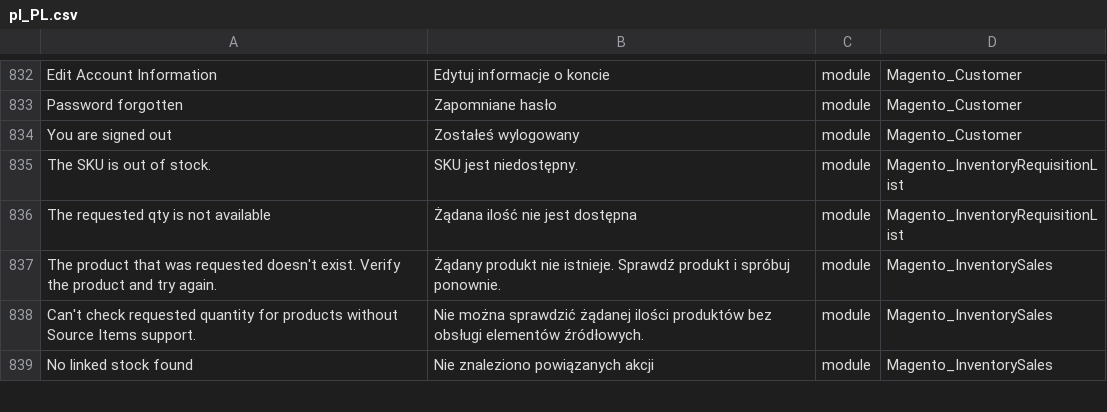
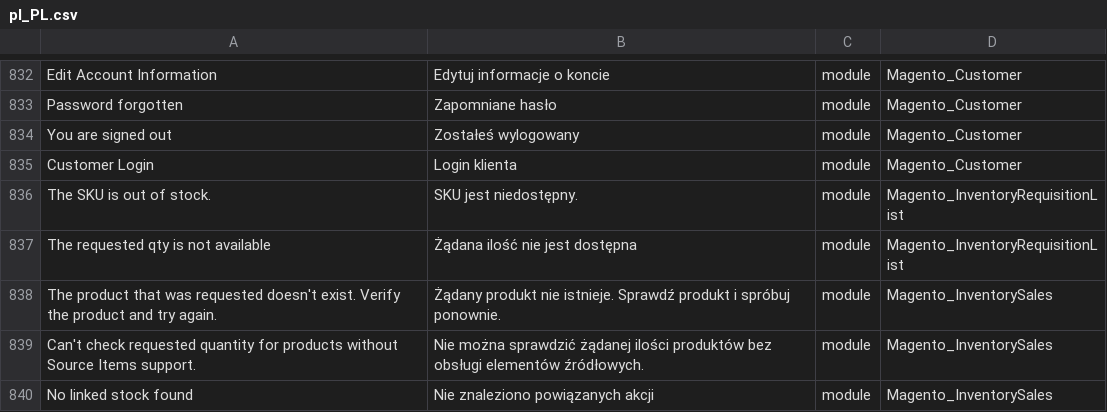
Before and after one commit to JaroslawZielinski/magento2-pl_pl, a CSV file: pl_PL.csv, drawn as a sheet; only a part is shown, gaps mark what is left out; the diff names each change by its address in the sheet, - before the commit and + after, or states it on an @@ line.

Commit message:
Update Magento_Customer

```diff
--- a/pl_PL.csv
+++ b/pl_PL.csv
+row 835: Customer Login | Login klienta | module | Magento_Customer
```
